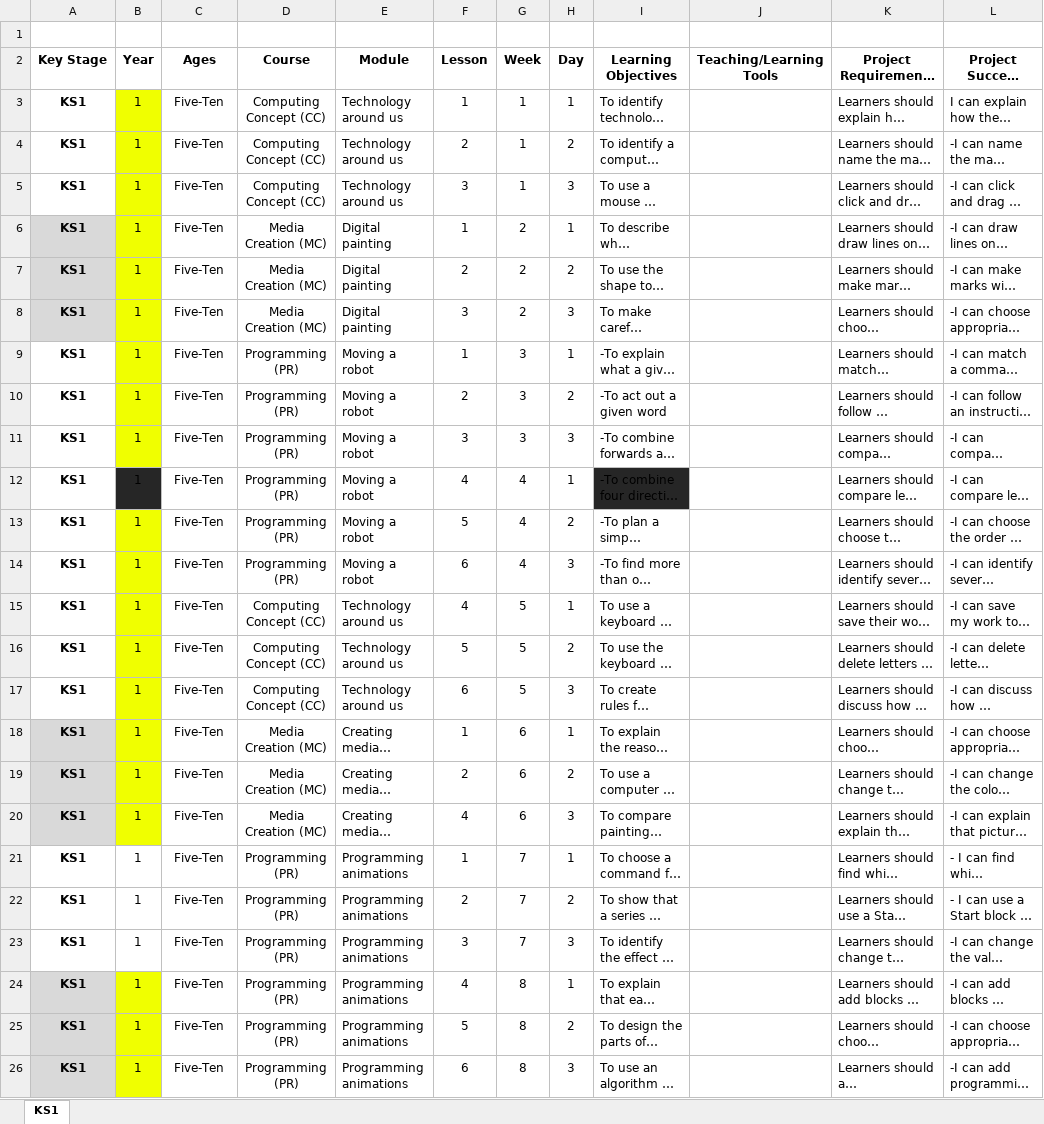
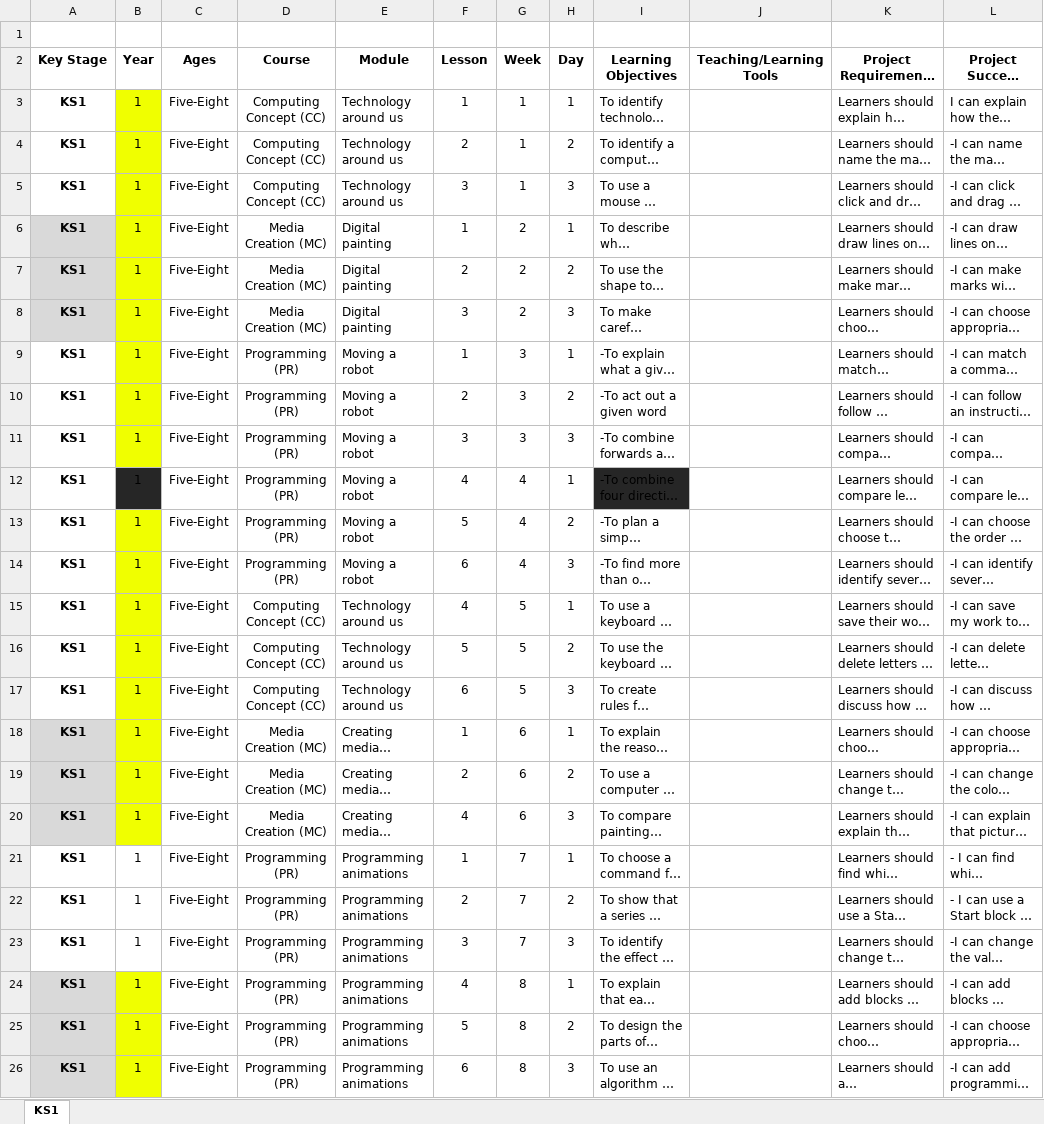
Before and after one commit to BrightDU/Crea8Labs-Comp-Curriculum, an Excel workbook: KS1/Year-1.xlsx, sheet KS1, drawn as a sheet; long unchanged cells end in …; values as stored, in another font and other column widths than the file's, no borders; conditional formats not drawn; the diff names each change by its address in the sheet, - before the commit and + after, or states it on an @@ line.

```diff
--- a/KS1/Year-1.xlsx (sheet KS1)
+++ b/KS1/Year-1.xlsx (sheet KS1)
-C3:C26 (Ages): Five-Ten
+C3:C26 (Ages): Five-Eight
```
Also changed, not shown: KS1/Year-2.xlsx, KS2/Year-3.xlsx, 6 other files.
